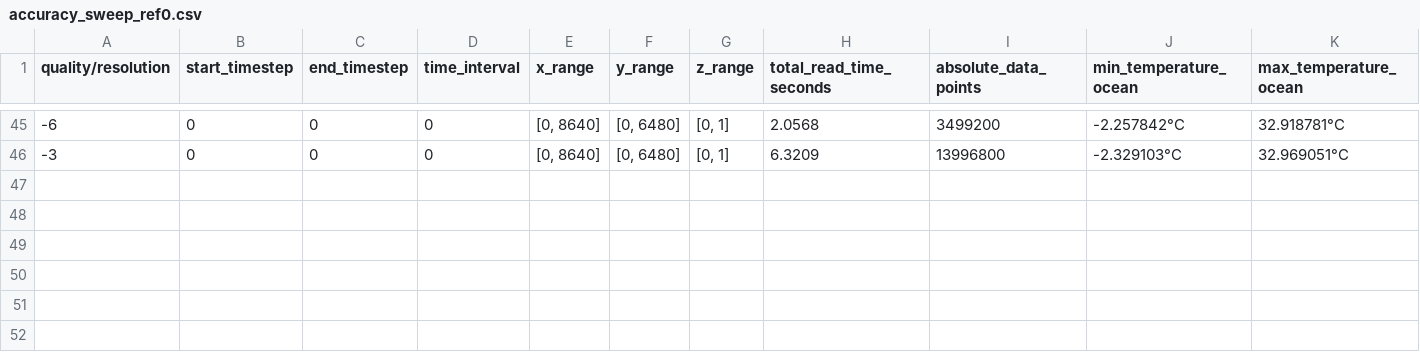
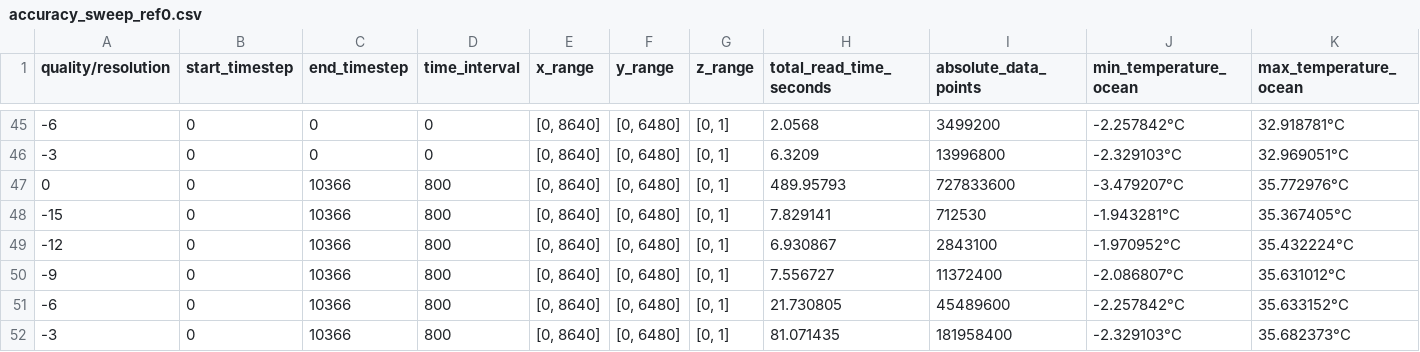
Before and after one commit to elizaan/NLtoDataInsight, a CSV file: agent6-web-app/ai_data/accuracy_sweep_ref0.csv, drawn as a sheet; only a part is shown, gaps mark what is left out; rows hold the shown columns only; the diff names each change by its address in the sheet, - before the commit and + after, or states it on an @@ line.

```diff
--- a/agent6-web-app/ai_data/accuracy_sweep_ref0.csv
+++ b/agent6-web-app/ai_data/accuracy_sweep_ref0.csv
+row 47: 0 | 0 | 10366 | 800 | [0, 8640] | [0, 6480] | [0, 1] | 489.95793 | 727833600 | -3.479207°C | 35.772976°C
+row 48: -15 | 0 | 10366 | 800 | [0, 8640] | [0, 6480] | [0, 1] | 7.829141 | 712530 | -1.943281°C | 35.367405°C
+row 49: -12 | 0 | 10366 | 800 | [0, 8640] | [0, 6480] | [0, 1] | 6.930867 | 2843100 | -1.970952°C | 35.432224°C
+row 50: -9 | 0 | 10366 | 800 | [0, 8640] | [0, 6480] | [0, 1] | 7.556727 | 11372400 | -2.086807°C | 35.631012°C
+row 51: -6 | 0 | 10366 | 800 | [0, 8640] | [0, 6480] | [0, 1] | 21.730805 | 45489600 | -2.257842°C | 35.633152°C
+row 52: -3 | 0 | 10366 | 800 | [0, 8640] | [0, 6480] | [0, 1] | 81.071435 | 181958400 | -2.329103°C | 35.682373°C
```
Also changed, not shown: 1 other file.
